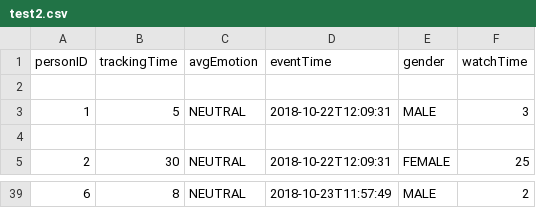
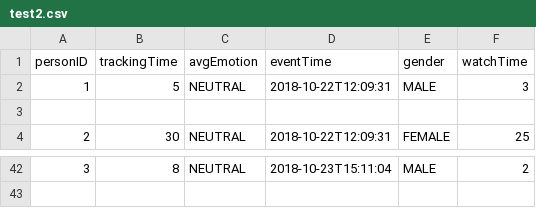
Before and after one commit to YacobBY/DeepSortEmotiontracking, a CSV file: templates/test2.csv, drawn as a sheet; only a part is shown, gaps mark what is left out; the diff covers the shown part only.

```diff
--- a/templates/test2.csv
+++ b/templates/test2.csv
@@ -1,3 +1,2 @@
 personID,trackingTime,avgEmotion,eventTime,gender,watchTime
-
 1,5,NEUTRAL,2018-10-22T12:09:31,MALE,3
@@ -39 +42 @@ personID,trackingTime,avgEmotion,eventTime,gender,watchTime
-6,8,NEUTRAL,2018-10-23T11:57:49,MALE,2
+3,8,NEUTRAL,2018-10-23T15:11:04,MALE,2
```
Also changed, not shown: 4 added rows and 30 edited cells elsewhere in this file, 2 other files.
